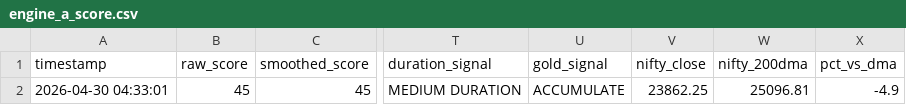
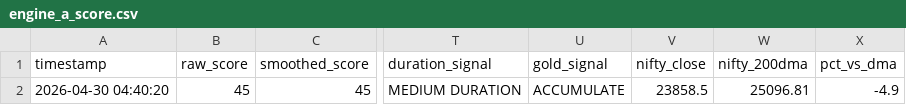
Before and after one commit to abhiarjun231-netizen/Engine-A-Dashboard, a CSV file: data/engine_a_score.csv, drawn as a sheet; only a part is shown, gaps mark what is left out; the diff names each change by its address in the sheet, - before the commit and + after, or states it on an @@ line.

```diff
--- a/data/engine_a_score.csv
+++ b/data/engine_a_score.csv
-A2 (timestamp): 2026-04-30 04:33:01
+A2 (timestamp): 2026-04-30 04:40:20
-V2 (nifty_close): 23862.25
+V2 (nifty_close): 23858.5
```
Also changed, not shown: data/engine_b_prices.csv, data/global_prices.csv, 3 other files.
